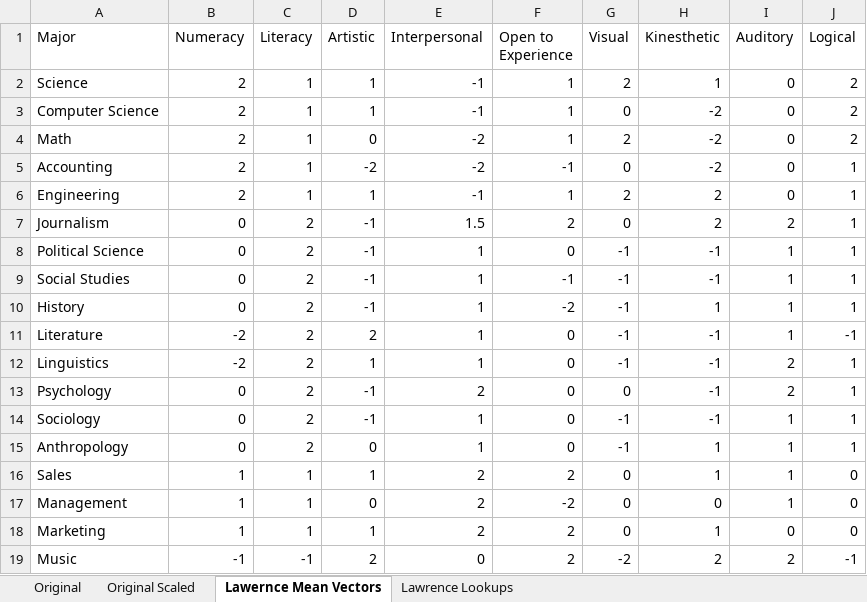
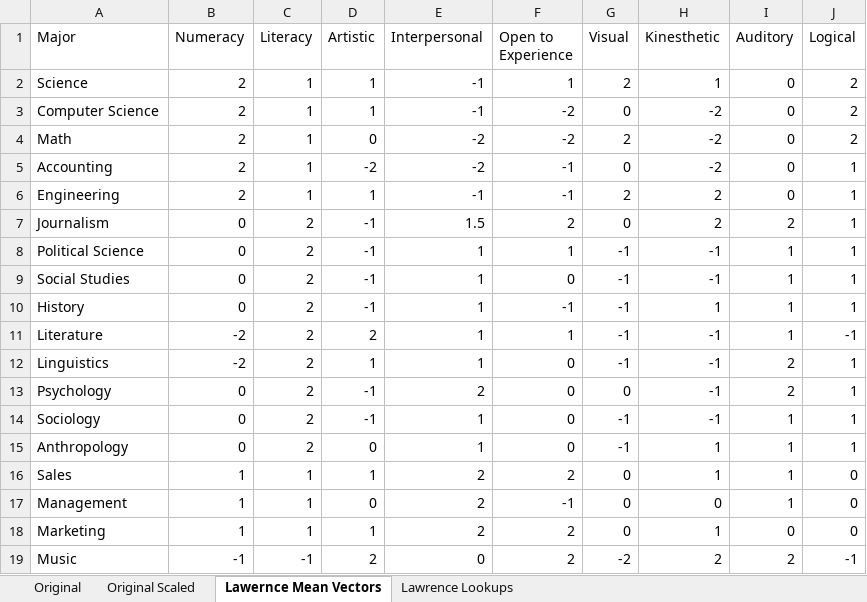
Before and after one commit to OAITI/major-me, an Excel workbook: data/input_data/UpdatedMeanVectors.xlsx, sheet Lawernce Mean Vectors, drawn as a sheet; only a part is shown; values as stored, in another font and other column widths than the file's, no borders; conditional formats not drawn; the diff names each change by its address in the sheet, - before the commit and + after, or states it on an @@ line.

Commit message:
Another try on vectors

```diff
--- a/data/input_data/UpdatedMeanVectors.xlsx (sheet Lawernce Mean Vectors)
+++ b/data/input_data/UpdatedMeanVectors.xlsx (sheet Lawernce Mean Vectors)
-F3:F4 (Open to Experience): 1
+F3:F4 (Open to Experience): -2
-F6 (Open to Experience): 1
+F6 (Open to Experience): -1
-F8 (Open to Experience): 0
+F8 (Open to Experience): 1
-F9 (Open to Experience): -1
+F9 (Open to Experience): 0
-F10 (Open to Experience): -2
+F10 (Open to Experience): -1
-F11 (Open to Experience): 0
+F11 (Open to Experience): 1
-F17 (Open to Experience): -2
+F17 (Open to Experience): -1
```
Also changed, not shown: sheet Lawrence Lookups, 1 other file.
